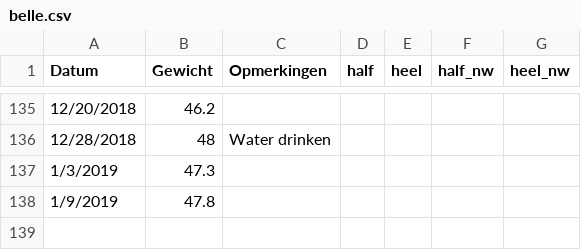
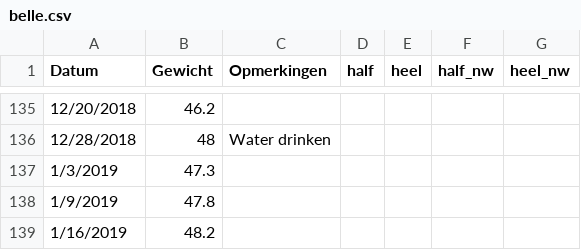
Before and after one commit to BobdeTheije/sample, a CSV file: belle.csv, drawn as a sheet; only a part is shown, gaps mark what is left out.

```diff
--- a/belle.csv
+++ b/belle.csv
@@ -138 +138,2 @@ Datum,Gewicht,Opmerkingen,half,heel,half_nw,heel_nw
 1/9/2019,47.8,,,,,
+1/16/2019,48.2,,,,,
```
Also changed, not shown: 2 other files.
